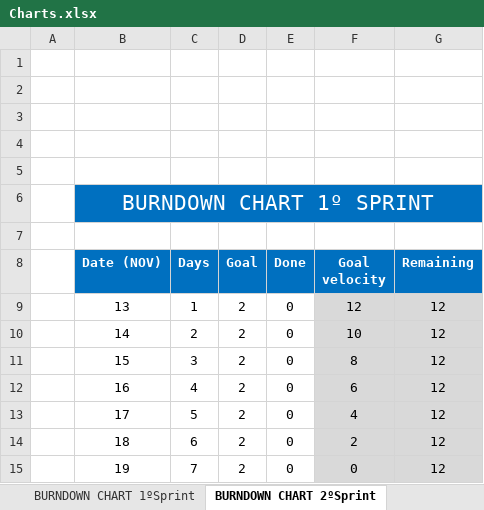
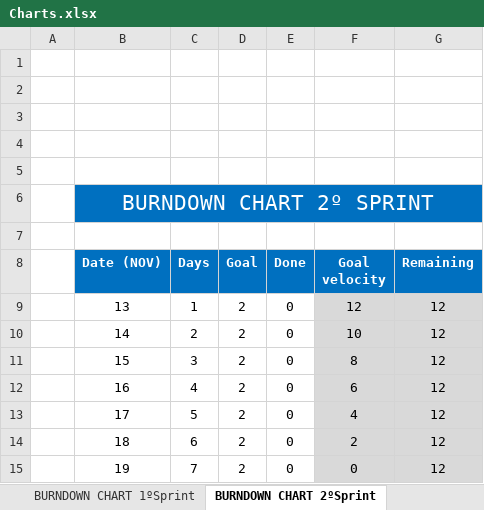
Before and after one commit to sergiowww-iscte-iul/analyx, an Excel workbook: docs/Charts.xlsx, sheet BURNDOWN CHART 2ºSprint, drawn as a sheet; values as stored, in another font and other column widths than the file's, no borders; charts and pictures not drawn; the diff names each change by its address in the sheet, - before the commit and + after, or states it on an @@ line.

```diff
--- a/docs/Charts.xlsx (sheet BURNDOWN CHART 2ºSprint)
+++ b/docs/Charts.xlsx (sheet BURNDOWN CHART 2ºSprint)
-B6 (Date (NOV)): BURNDOWN CHART 1º SPRINT
+B6 (Date (NOV)): BURNDOWN CHART 2º SPRINT
```
Also changed, not shown: sheet BURNDOWN CHART 5ºSprint, sheet BURNDOWN CHART 4ºSprint, sheet BURNDOWN CHART 3ºSprint, other sheet tabs, 3 other files.
